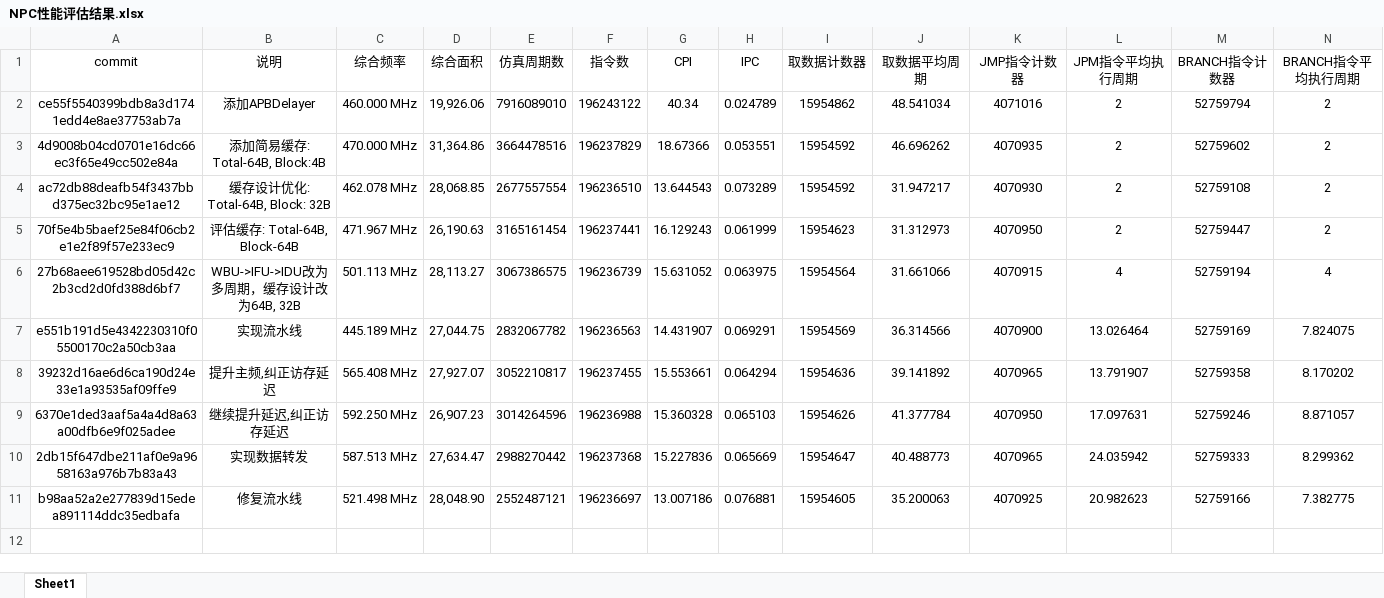
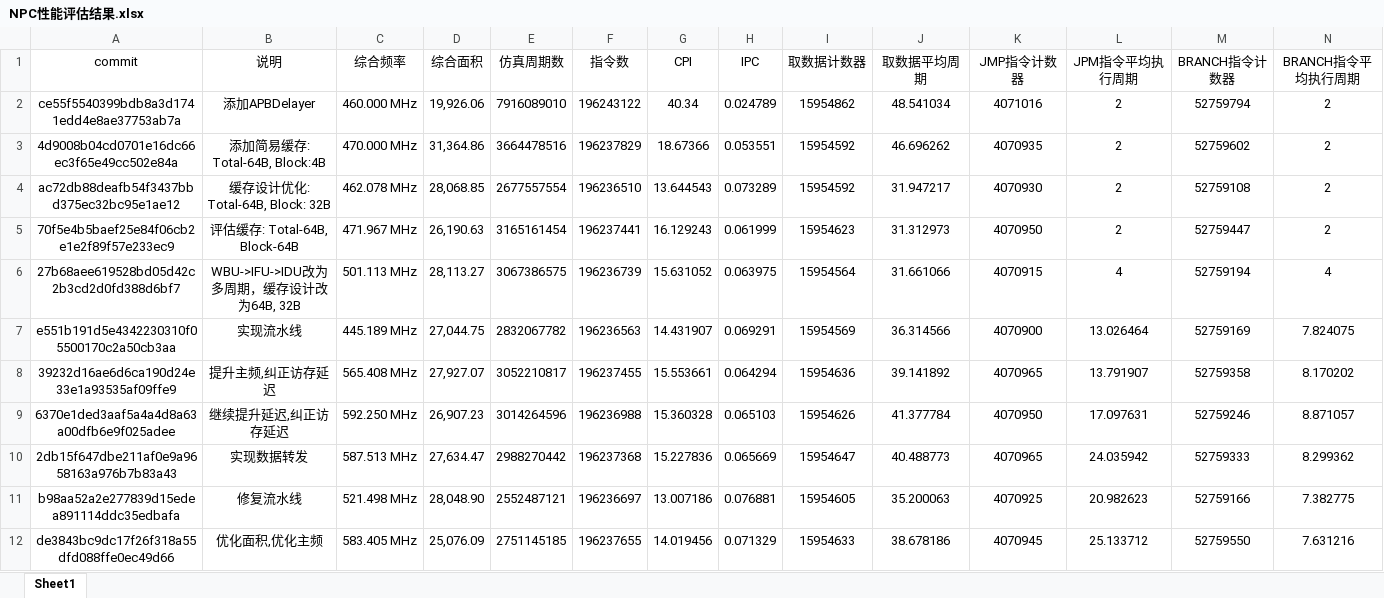
Before and after one commit to E1PsyCongroo/ysyx, an Excel workbook: npc/NPC性能评估结果.xlsx, sheet Sheet1, drawn as a sheet; only a part is shown; values as stored, in another font and other column widths than the file's, no borders; rows hold the shown columns only; the diff names each change by its address in the sheet, - before the commit and + after, or states it on an @@ line.

```diff
--- a/npc/NPC性能评估结果.xlsx (sheet Sheet1)
+++ b/npc/NPC性能评估结果.xlsx (sheet Sheet1)
+row 12: de3843bc9dc17f26f318a55dfd088ffe0ec49d66 | 优化面积,优化主频 | 583.405 MHz | 25,076.09 | 2751145185 | 196237655 | 14.019456 | 0.071329 | 15954633 | 38.678186 | 4070945 | 25.133712 | 52759550 | 7.631216
```
Also changed, not shown: resources/IDU.xlsx, 11 other files.
